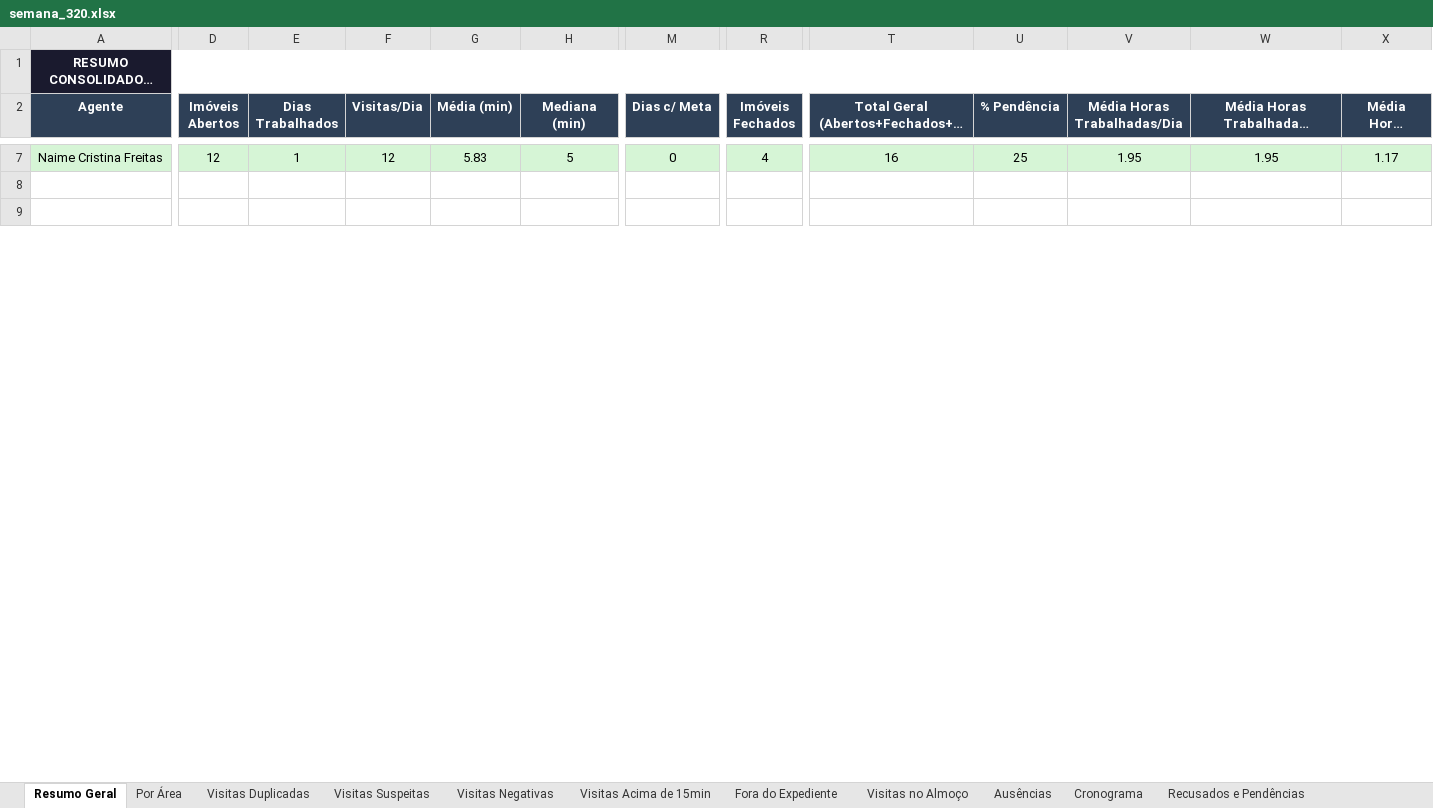
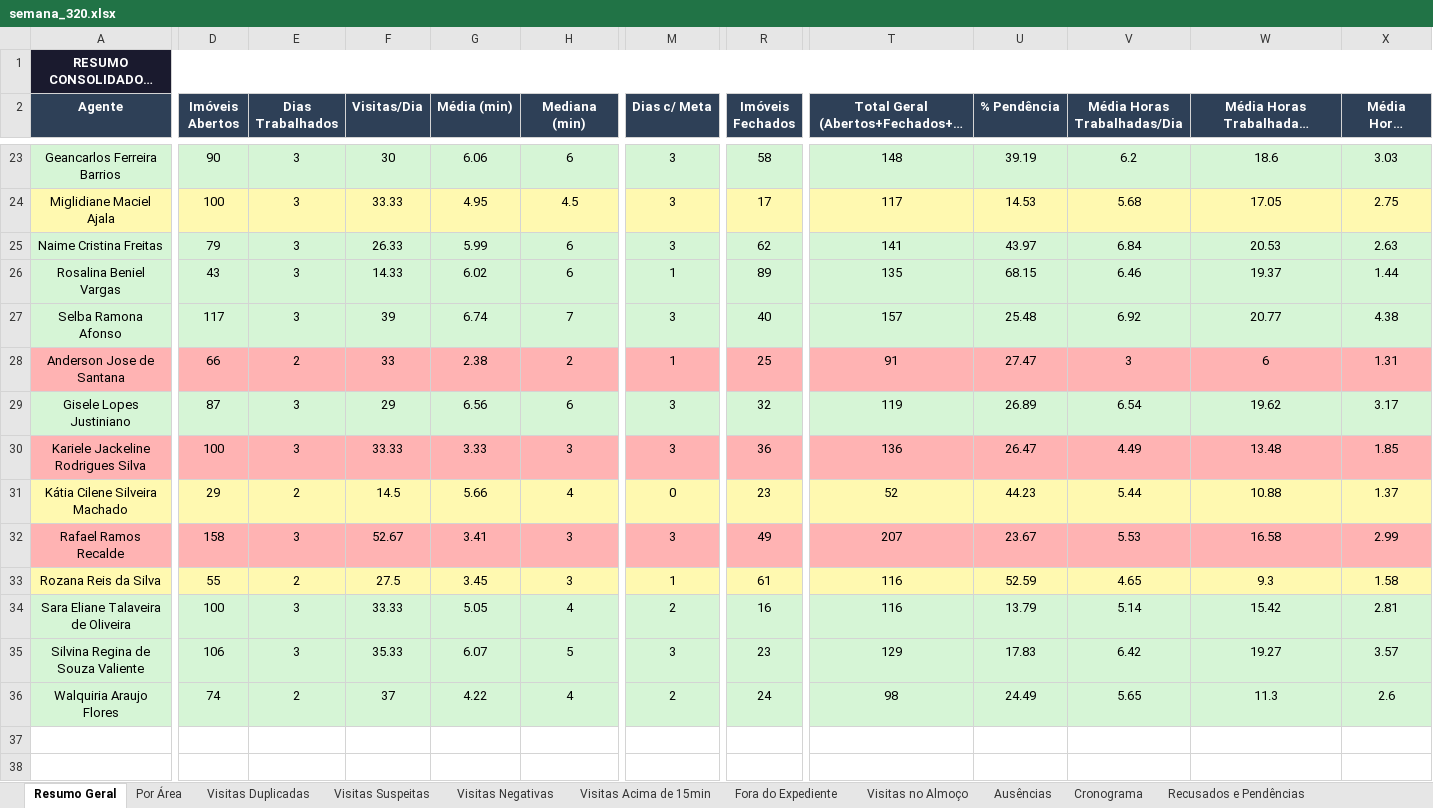
Before and after one commit to LucsDevPro/Sentinela, an Excel workbook: data/historico/semana_320.xlsx, sheet Resumo Geral, drawn as a sheet; only a part is shown, gaps mark what is left out; long unchanged cells end in …; values as stored, in another font and other column widths than the file's, no borders; addresses are those after the commit; rows hold the shown columns only; the diff covers the shown part only; the diff names each change by its address in the sheet, - before the commit and + after, or states it on an @@ line.

```diff
--- a/data/historico/semana_320.xlsx (sheet Resumo Geral)
+++ b/data/historico/semana_320.xlsx (sheet Resumo Geral)
+row 23: Geancarlos Ferreira Barrios | 90 | 3 | 30 | 6.06 | 6 | 3 | 58 | 148 | 39.19 | 6.2 | 18.6 | 3.03
+row 24: Miglidiane Maciel Ajala | 100 | 3 | 33.33 | 4.95 | 4.5 | 3 | 17 | 117 | 14.53 | 5.68 | 17.05 | 2.75
-D25 (Imóveis Abertos): 12
+D25 (Imóveis Abertos): 79
-E25 (Dias Trabalhados): 1
+E25 (Dias Trabalhados): 3
-F25 (Visitas/Dia): 12
+F25 (Visitas/Dia): 26.33
-G25 (Média (min)): 5.83
+G25 (Média (min)): 5.99
-H25 (Mediana (min)): 5
+H25 (Mediana (min)): 6
-M25 (Dias c/ Meta): 0
+M25 (Dias c/ Meta): 3
-R25 (Imóveis Fechados): 4
+R25 (Imóveis Fechados): 62
-T25: 16
+T25: 141
-U25 (% Pendência): 25
+U25 (% Pendência): 43.97
-V25 (Média Horas Trabalhadas/Dia): 1.95
+V25 (Média Horas Trabalhadas/Dia): 6.84
-W25 (Média Horas Trabalhadas/Semana): 1.95
+W25 (Média Horas Trabalhadas/Semana): 20.53
-X25 (Média Horas Úteis/Dia): 1.17
+X25 (Média Horas Úteis/Dia): 2.63
+row 26: Rosalina Beniel Vargas | 43 | 3 | 14.33 | 6.02 | 6 | 1 | 89 | 135 | 68.15 | 6.46 | 19.37 | 1.44
+row 27: Selba Ramona Afonso | 117 | 3 | 39 | 6.74 | 7 | 3 | 40 | 157 | 25.48 | 6.92 | 20.77 | 4.38
+row 28: Anderson Jose de Santana | 66 | 2 | 33 | 2.38 | 2 | 1 | 25 | 91 | 27.47 | 3 | 6 | 1.31
+row 29: Gisele Lopes Justiniano | 87 | 3 | 29 | 6.56 | 6 | 3 | 32 | 119 | 26.89 | 6.54 | 19.62 | 3.17
+row 30: Kariele Jackeline Rodrigues Silva | 100 | 3 | 33.33 | 3.33 | 3 | 3 | 36 | 136 | 26.47 | 4.49 | 13.48 | 1.85
+row 31: Kátia Cilene Silveira Machado | 29 | 2 | 14.5 | 5.66 | 4 | 0 | 23 | 52 | 44.23 | 5.44 | 10.88 | 1.37
+row 32: Rafael Ramos Recalde | 158 | 3 | 52.67 | 3.41 | 3 | 3 | 49 | 207 | 23.67 | 5.53 | 16.58 | 2.99
+row 33: Rozana Reis da Silva | 55 | 2 | 27.5 | 3.45 | 3 | 1 | 61 | 116 | 52.59 | 4.65 | 9.3 | 1.58
+row 34: Sara Eliane Talaveira de Oliveira | 100 | 3 | 33.33 | 5.05 | 4 | 2 | 16 | 116 | 13.79 | 5.14 | 15.42 | 2.81
+row 35: Silvina Regina de Souza Valiente | 106 | 3 | 35.33 | 6.07 | 5 | 3 | 23 | 129 | 17.83 | 6.42 | 19.27 | 3.57
+row 36: Walquiria Araujo Flores | 74 | 2 | 37 | 4.22 | 4 | 2 | 24 | 98 | 24.49 | 5.65 | 11.3 | 2.6
```
Also changed, not shown: 16 added rows, 91 edited cells and cell formats elsewhere in this sheet, sheet Ranking, sheet Por Área, sheet Visitas Suspeitas, sheet Recusados e Pendências, sheet Ausências, sheet Visitas Acima de 15min, 6 more sheets, data/Analise_Consolidada.xlsx, data/historico/semana_319.xlsx, 17 other files.
